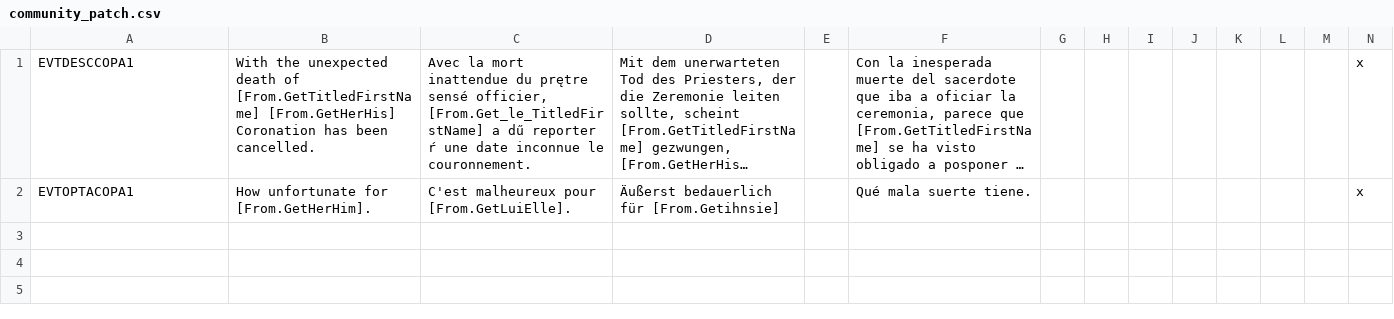
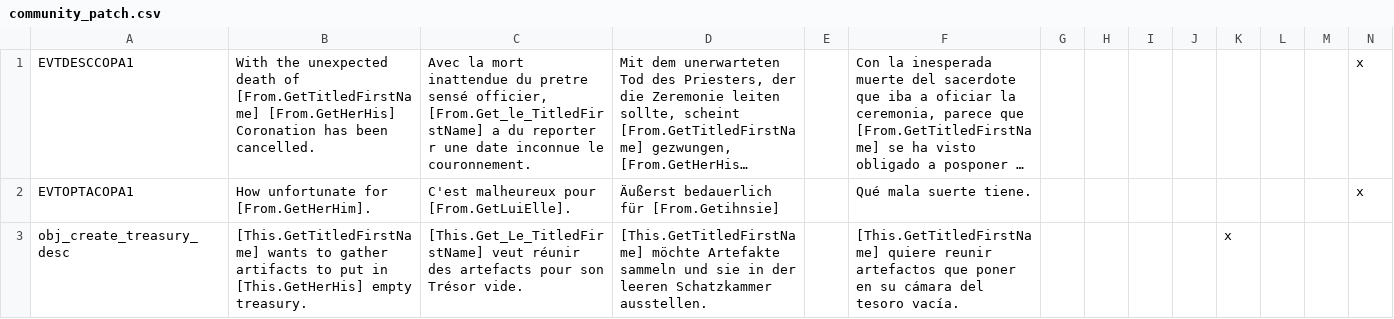
Before and after one commit to LaTueur/CK2-Community-Patch, a CSV file: localisation/community_patch.csv, drawn as a sheet; long unchanged cells end in …; the diff names each change by its address in the sheet, - before the commit and + after, or states it on an @@ line.

Commit message:
Localisation: obj_create_treasury_desc missing pronoun Bug report:https://forum.paradoxplaza.com/forum/index.php?threads/ck-ii-3-3-obj_create_treasury_desc-missing-pronoun.1263186/

```diff
--- a/localisation/community_patch.csv
+++ b/localisation/community_patch.csv
-C1: …inattendue du prętre sensé officier, [From.Get_le_TitledFirstName] a dű reporter ŕ une date…
+C1: …inattendue du pretre sensé officier, [From.Get_le_TitledFirstName] a du reporter r une date…
+row 3: obj_create_treasury_desc | [This.GetTitledFirstName] wants to gather artifacts to put in [This.GetHerHis] empty treasury. | [This.Get_Le_TitledFirstName] veut réunir des artefacts pour son Trésor vide. | [This.GetTitledFirstName] möchte Artefakte sammeln und sie in der leeren Schatzkammer ausstellen. |  | [This.GetTitledFirstName] quiere reunir artefactos que poner en su cámara del tesoro vacía. |  |  |  |  | x
```
